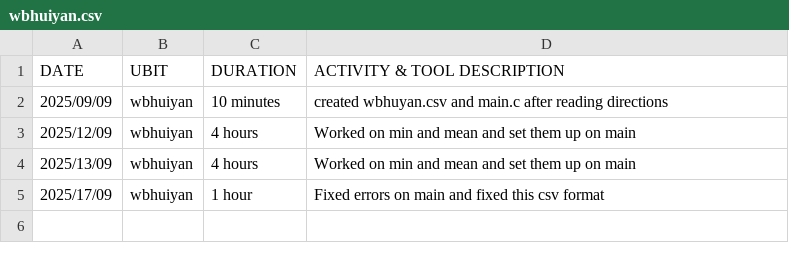
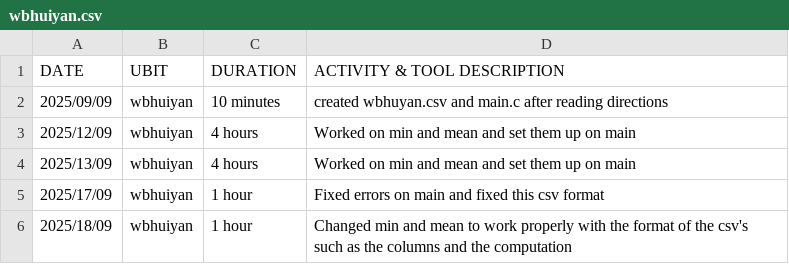
Before and after one commit to WilliamASC22/CSE306-PRE, a CSV file: wbhuiyan.csv, drawn as a sheet; the diff names each change by its address in the sheet, - before the commit and + after, or states it on an @@ line.

Commit message:
Fixed errors with columns

```diff
--- a/wbhuiyan.csv
+++ b/wbhuiyan.csv
+row 6: 2025/18/09 | wbhuiyan | 1 hour | Changed min and mean to work properly with the format of the csv's such as the columns and the computation
```
Also changed, not shown: 1 other file.
